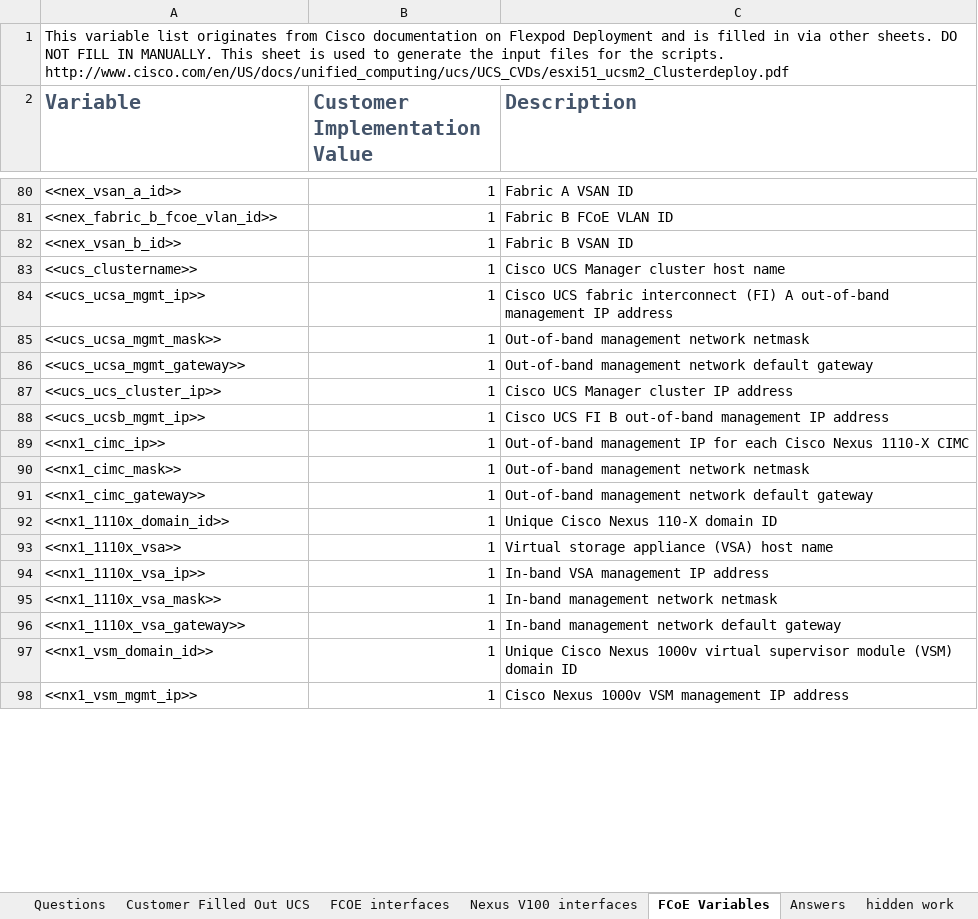
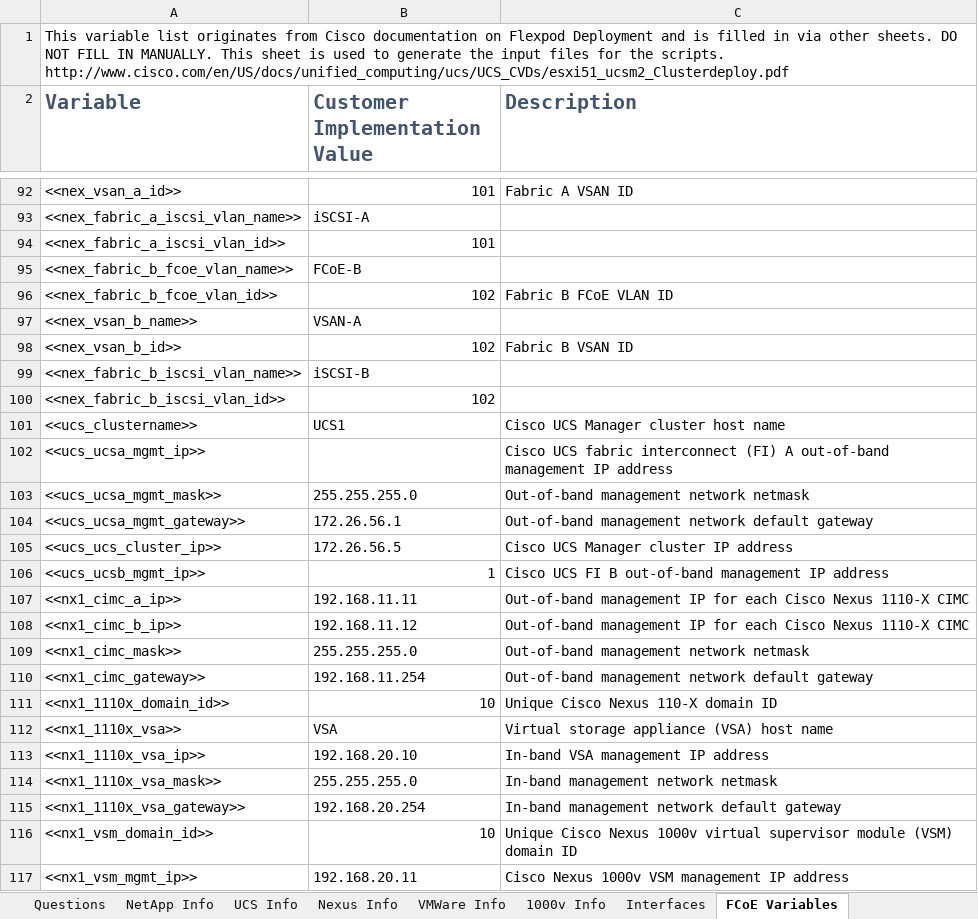
Before and after one commit to MrWhitekeys/Fpod-Build, an Excel workbook: FPOD_Build_Worksheet.xlsx, sheet FCoE Variables, drawn as a sheet; only a part is shown, gaps mark what is left out; values as stored, in another font and other column widths than the file's, no borders; addresses are those after the commit; the diff covers the shown part only; the diff names each change by its address in the sheet, - before the commit and + after, or states it on an @@ line.

```diff
--- a/FPOD_Build_Worksheet.xlsx (sheet FCoE Variables)
+++ b/FPOD_Build_Worksheet.xlsx (sheet FCoE Variables)
-sheet tab: Customer Filled Out UCS
+sheet tab: UCS Info
-sheet tab: FCOE interfaces
+sheet tab: Interfaces
-sheet tab: Nexus V100 interfaces
+sheet tab: 1000v Info
+sheet tab: NetApp Info
+sheet tab: Nexus Info
+sheet tab: VMWare Info
@@ sheet tab order changed: Questions | NetApp Info | UCS Info | Nexus Info | VMWare Info | 1000v Info | Interfaces | FCoE Variables @@
-B92 (Customer Implementation Value): 1
+B92 (Customer Implementation Value): 101
+row 93: <<nex_fabric_a_iscsi_vlan_name>> | iSCSI-A
+row 94: <<nex_fabric_a_iscsi_vlan_id>> | 101
+row 95: <<nex_fabric_b_fcoe_vlan_name>> | FCoE-B
-B96 (Customer Implementation Value): 1
+B96 (Customer Implementation Value): 102
+row 97: <<nex_vsan_b_name>> | VSAN-A
-B98 (Customer Implementation Value): 1
+B98 (Customer Implementation Value): 102
+row 99: <<nex_fabric_b_iscsi_vlan_name>> | iSCSI-B
+row 100: <<nex_fabric_b_iscsi_vlan_id>> | 102
-B101 (Customer Implementation Value): 1
+B101 (Customer Implementation Value): UCS1
-B102 (Customer Implementation Value): 1
+B102 (Customer Implementation Value): (empty)
-B103 (Customer Implementation Value): 1
+B103 (Customer Implementation Value): 255.255.255.0
-B104 (Customer Implementation Value): 1
+B104 (Customer Implementation Value): 172.26.56.1
-B105 (Customer Implementation Value): 1
+B105 (Customer Implementation Value): 172.26.56.5
-A107 (Variable): <<nx1_cimc_ip>>
+A107 (Variable): <<nx1_cimc_a_ip>>
-B107 (Customer Implementation Value): 1
+B107 (Customer Implementation Value): 192.168.11.11
+row 108: <<nx1_cimc_b_ip>> | 192.168.11.12 | Out-of-band management IP for each Cisco Nexus 1110-X CIMC
-B109 (Customer Implementation Value): 1
+B109 (Customer Implementation Value): 255.255.255.0
-B110 (Customer Implementation Value): 1
+B110 (Customer Implementation Value): 192.168.11.254
-B111 (Customer Implementation Value): 1
+B111 (Customer Implementation Value): 10
-B112 (Customer Implementation Value): 1
+B112 (Customer Implementation Value): VSA
-B113 (Customer Implementation Value): 1
+B113 (Customer Implementation Value): 192.168.20.10
-B114 (Customer Implementation Value): 1
+B114 (Customer Implementation Value): 255.255.255.0
-B115 (Customer Implementation Value): 1
+B115 (Customer Implementation Value): 192.168.20.254
-B116 (Customer Implementation Value): 1
+B116 (Customer Implementation Value): 10
-B117 (Customer Implementation Value): 1
+B117 (Customer Implementation Value): 192.168.20.11
```
Also changed, not shown: 13 added rows and 45 edited cells elsewhere in this sheet, sheet hidden work, sheet UCS Info, sheet Interfaces, sheet 1000v Info, sheet Questions, sheet Answers, other sheet tabs, formulas that keep their value, 12 other files.
